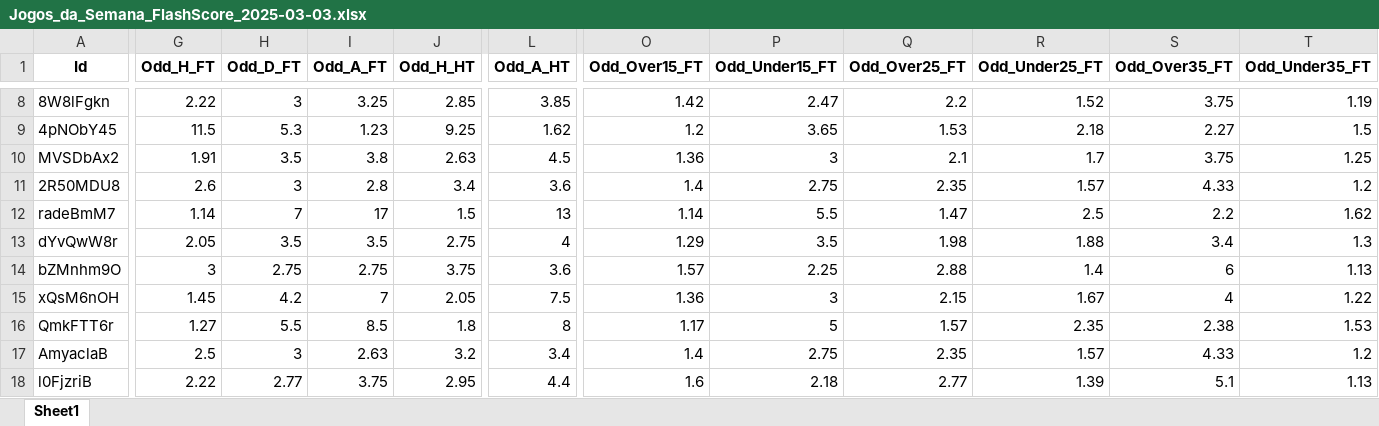
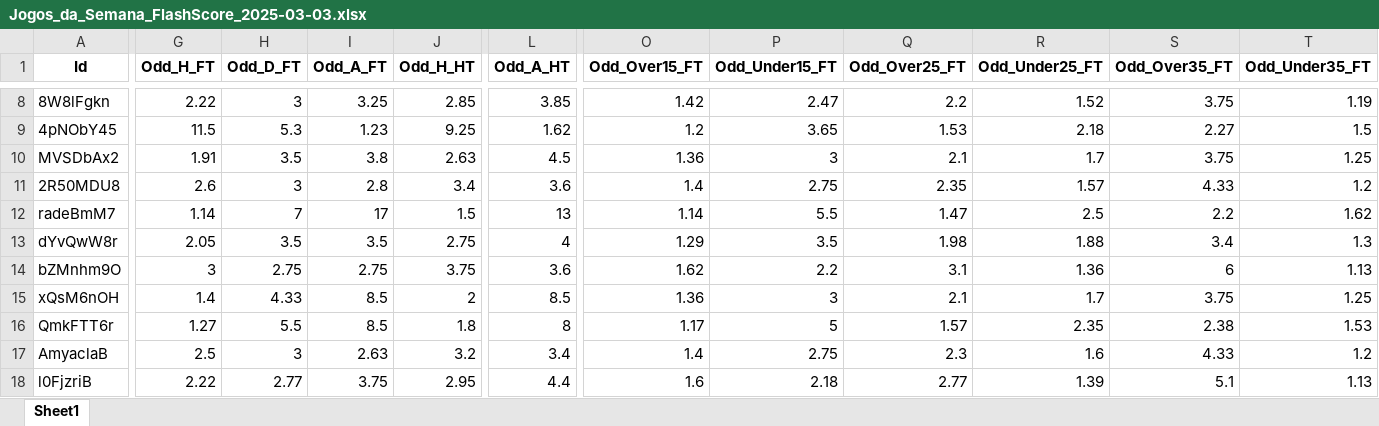
Before and after one commit to mtprado88/jogos_full, an Excel workbook: Jogos_da_Semana_FlashScore_2025-03-03.xlsx, sheet Sheet1, drawn as a sheet; only a part is shown, gaps mark what is left out; values as stored, in another font and other column widths than the file's, no borders; the diff covers the shown part only; the diff names each change by its address in the sheet, - before the commit and + after, or states it on an @@ line.

Commit message:
Atualizando o arquivo XLSX

```diff
--- a/Jogos_da_Semana_FlashScore_2025-03-03.xlsx (sheet Sheet1)
+++ b/Jogos_da_Semana_FlashScore_2025-03-03.xlsx (sheet Sheet1)
-O14 (Odd_Over15_FT): 1.57
+O14 (Odd_Over15_FT): 1.62
-P14 (Odd_Under15_FT): 2.25
+P14 (Odd_Under15_FT): 2.2
-Q14 (Odd_Over25_FT): 2.88
+Q14 (Odd_Over25_FT): 3.1
-R14 (Odd_Under25_FT): 1.4
+R14 (Odd_Under25_FT): 1.36
-G15 (Odd_H_FT): 1.45
+G15 (Odd_H_FT): 1.4
-H15 (Odd_D_FT): 4.2
+H15 (Odd_D_FT): 4.33
-I15 (Odd_A_FT): 7
+I15 (Odd_A_FT): 8.5
-J15 (Odd_H_HT): 2.05
+J15 (Odd_H_HT): 2
-L15 (Odd_A_HT): 7.5
+L15 (Odd_A_HT): 8.5
-Q15 (Odd_Over25_FT): 2.15
+Q15 (Odd_Over25_FT): 2.1
-R15 (Odd_Under25_FT): 1.67
+R15 (Odd_Under25_FT): 1.7
-S15 (Odd_Over35_FT): 4
+S15 (Odd_Over35_FT): 3.75
-T15 (Odd_Under35_FT): 1.22
+T15 (Odd_Under35_FT): 1.25
-Q17 (Odd_Over25_FT): 2.35
+Q17 (Odd_Over25_FT): 2.3
-R17 (Odd_Under25_FT): 1.57
+R17 (Odd_Under25_FT): 1.6
```
Also changed, not shown: 356 edited cells elsewhere in this sheet.
